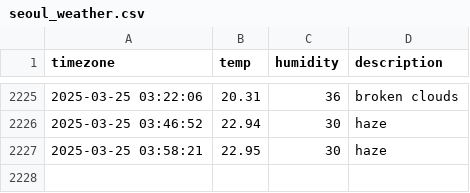
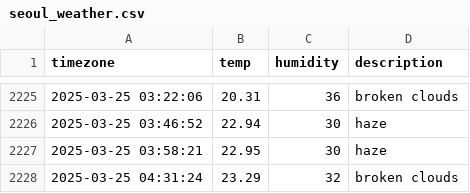
Before and after one commit to je0ngh2/seoul_weather, a CSV file: seoul_weather.csv, drawn as a sheet; only a part is shown, gaps mark what is left out; the diff names each change by its address in the sheet, - before the commit and + after, or states it on an @@ line.

```diff
--- a/seoul_weather.csv
+++ b/seoul_weather.csv
+row 2228: 2025-03-25 04:31:24 | 23.29 | 32 | broken clouds
```
